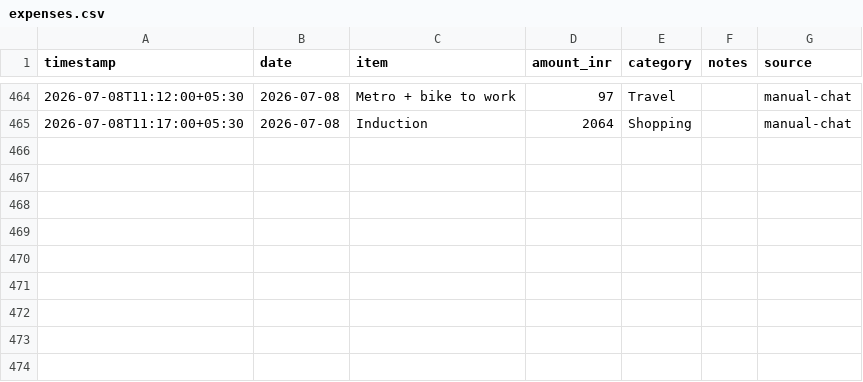
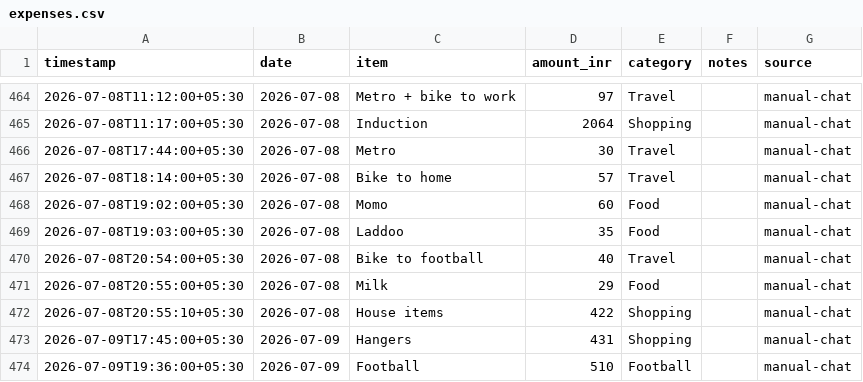
Before and after one commit to Sukrittt/envelope, a CSV file: data/expenses.csv, drawn as a sheet; only a part is shown, gaps mark what is left out.

Commit message:
Sync pending expenses: Jul 8-9

```diff
--- a/data/expenses.csv
+++ b/data/expenses.csv
@@ -465 +465,10 @@ timestamp,date,item,amount_inr,category,notes,source
 2026-07-08T11:17:00+05:30,2026-07-08,Induction,2064,Shopping,,manual-chat
+2026-07-08T17:44:00+05:30,2026-07-08,Metro,30,Travel,,manual-chat
+2026-07-08T18:14:00+05:30,2026-07-08,Bike to home,57,Travel,,manual-chat
+2026-07-08T19:02:00+05:30,2026-07-08,Momo,60,Food,,manual-chat
+2026-07-08T19:03:00+05:30,2026-07-08,Laddoo,35,Food,,manual-chat
+2026-07-08T20:54:00+05:30,2026-07-08,Bike to football,40,Travel,,manual-chat
+2026-07-08T20:55:00+05:30,2026-07-08,Milk,29,Food,,manual-chat
+2026-07-08T20:55:10+05:30,2026-07-08,House items,422,Shopping,,manual-chat
+2026-07-09T17:45:00+05:30,2026-07-09,Hangers,431,Shopping,,manual-chat
+2026-07-09T19:36:00+05:30,2026-07-09,Football,510,Football,,manual-chat
```
Also changed, not shown: productivity/expenses.csv, public/productivity/expenses.csv, 1 other file.
